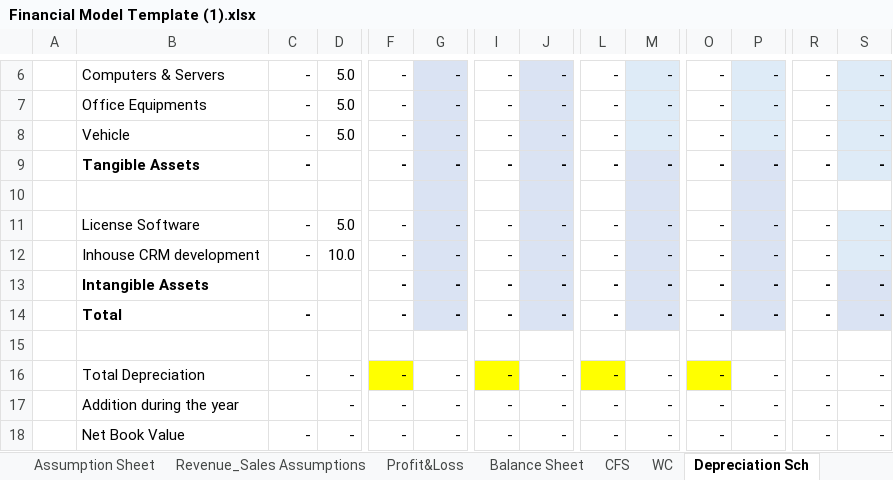
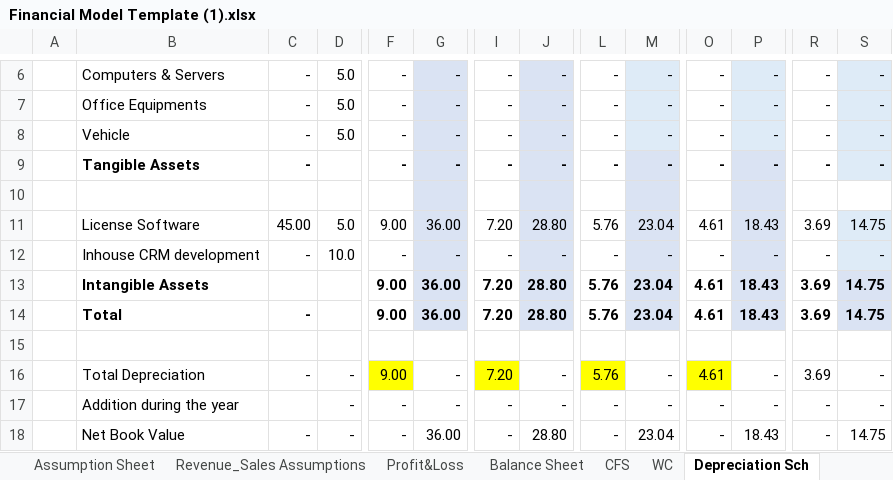
Before and after one commit to mister-raj/Startup-Financial-Modelling, an Excel workbook: Financial Model Template (1).xlsx, sheet Depreciation Sch, drawn as a sheet; only a part is shown, gaps mark what is left out; values as stored, in another font and other column widths than the file's, no borders; the diff names each change by its address in the sheet, - before the commit and + after, or states it on an @@ line.

```diff
--- a/Financial Model Template (1).xlsx (sheet Depreciation Sch)
+++ b/Financial Model Template (1).xlsx (sheet Depreciation Sch)
-C11: -
+C11: 45.00
-F11: -
+F11: 9.00
-G11: -
+G11: 36.00
-I11: -
+I11: 7.20
-J11: -
+J11: 28.80
-L11: -
+L11: 5.76
-M11: -
+M11: 23.04
-O11: -
+O11: 4.61
-P11: -
+P11: 18.43
-R11: -
+R11: 3.69
-S11: -
+S11: 14.75
-F13:F14: -
+F13:F14: 9.00
-G13:G14: -
+G13:G14: 36.00
-I13:I14: -
+I13:I14: 7.20
-J13:J14: -
+J13:J14: 28.80
-L13:L14: -
+L13:L14: 5.76
-M13:M14: -
+M13:M14: 23.04
-O13:O14: -
+O13:O14: 4.61
-P13:P14: -
+P13:P14: 18.43
-R13:R14: -
+R13:R14: 3.69
-S13:S14: -
+S13:S14: 14.75
-F16: -
+F16: 9.00
-I16: -
+I16: 7.20
-L16: -
+L16: 5.76
-O16: -
+O16: 4.61
-R16: -
+R16: 3.69
-G18: -
+G18: 36.00
-J18: -
+J18: 28.80
-M18: -
+M18: 23.04
-P18: -
+P18: 18.43
-S18: -
+S18: 14.75
```
Also changed, not shown: sheet Balance Sheet, sheet Assumption Sheet, sheet Val_DCF, sheet CFS, sheet Profit&Loss, sheet Revenue_Sales Assumptions, other sheet tabs, formulas that keep their value.
